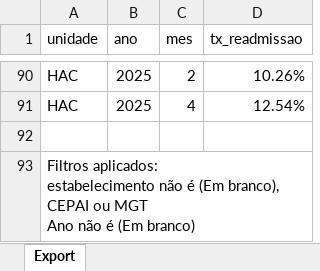
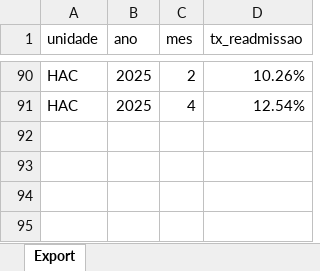
Before and after one commit to transparencia-mg/taxa-readmissao, an Excel workbook: upload/taxa-readmissao-2025.xlsx, sheet Export, drawn as a sheet; only a part is shown, gaps mark what is left out; values as stored, in another font and other column widths than the file's, no borders; ↵ is a line break in a cell; the diff names each change by its address in the sheet, - before the commit and + after, or states it on an @@ line.

Commit message:
Carregando dados de out/2025

```diff
--- a/upload/taxa-readmissao-2025.xlsx (sheet Export)
+++ b/upload/taxa-readmissao-2025.xlsx (sheet Export)
-row 92: (empty)
-row 93: Filtros aplicados: ↵ estabelecimento não é (Em branco), CEPAI ou MGT ↵ Ano não é (Em branco)
```
